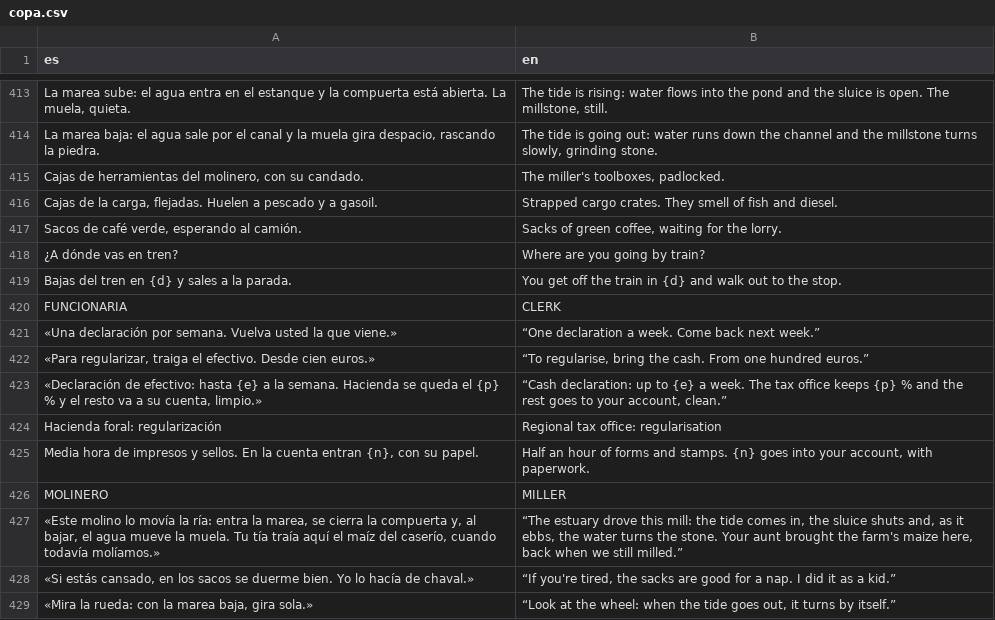
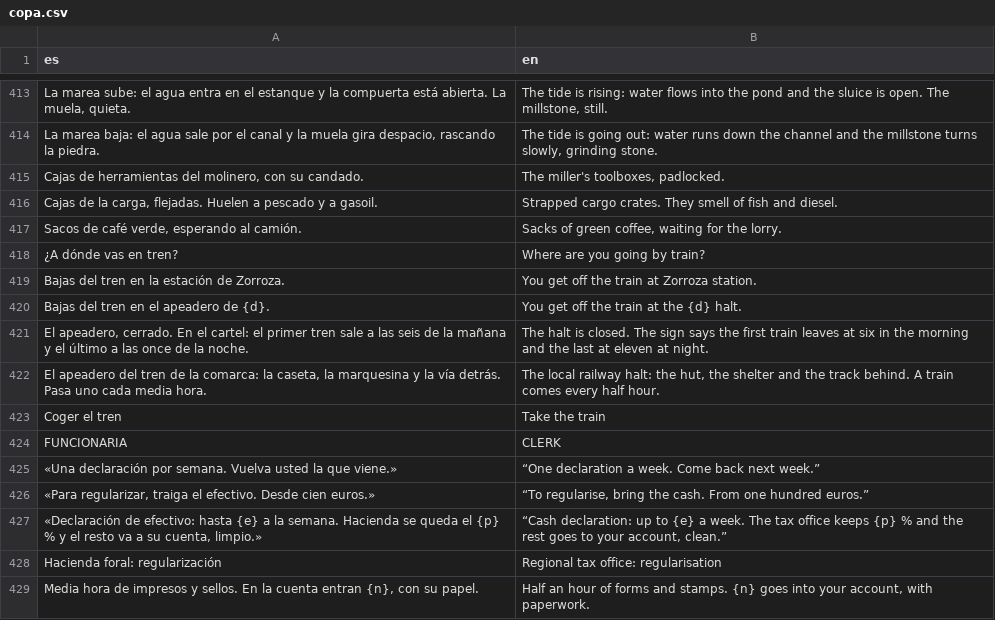
Before and after one commit to u0921985828-arch/Strainmon, a CSV file: ribera-verde/godot/i18n/partes/copa.csv, drawn as a sheet; only a part is shown, gaps mark what is left out; the shorter side is filled out with more unchanged rows; removed rows and columns are numbered as before the commit, all else as after; the diff names each change by its address in the sheet, - before the commit and + after, or states it on an @@ line.

```diff
--- a/ribera-verde/godot/i18n/partes/copa.csv
+++ b/ribera-verde/godot/i18n/partes/copa.csv
-row 419: Bajas del tren en {d} y sales a la parada. | You get off the train in {d} and walk out to the stop.
+row 419: Bajas del tren en la estación de Zorroza. | You get off the train at Zorroza station.
+row 420: Bajas del tren en el apeadero de {d}. | You get off the train at the {d} halt.
+row 421: El apeadero, cerrado. En el cartel: el primer tren sale a las seis de la mañana y el último a las once de la noche. | The halt is closed. The sign says the first train leaves at six in the morning and the last at eleven at night.
+row 422: El apeadero del tren de la comarca: la caseta, la marquesina y la vía detrás. Pasa uno cada media hora. | The local railway halt: the hut, the shelter and the track behind. A train comes every half hour.
+row 423: Coger el tren | Take the train
```
Also changed, not shown: ribera-verde/godot/i18n/strings.csv, 8 other files.
